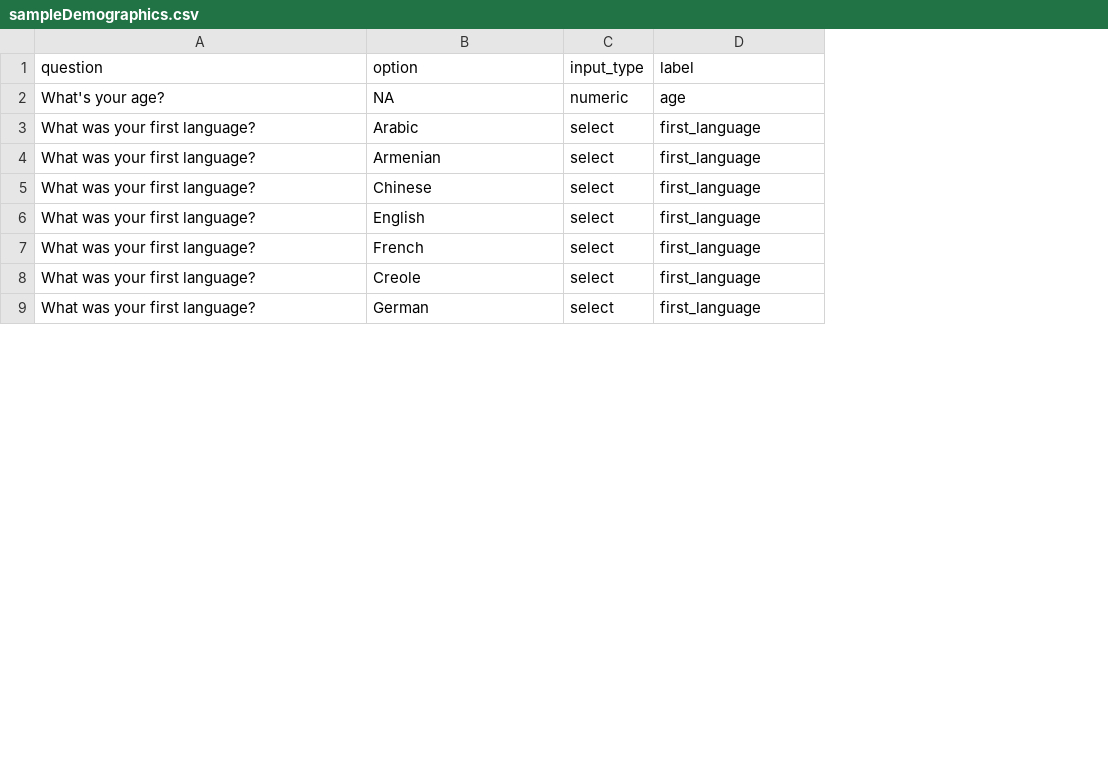
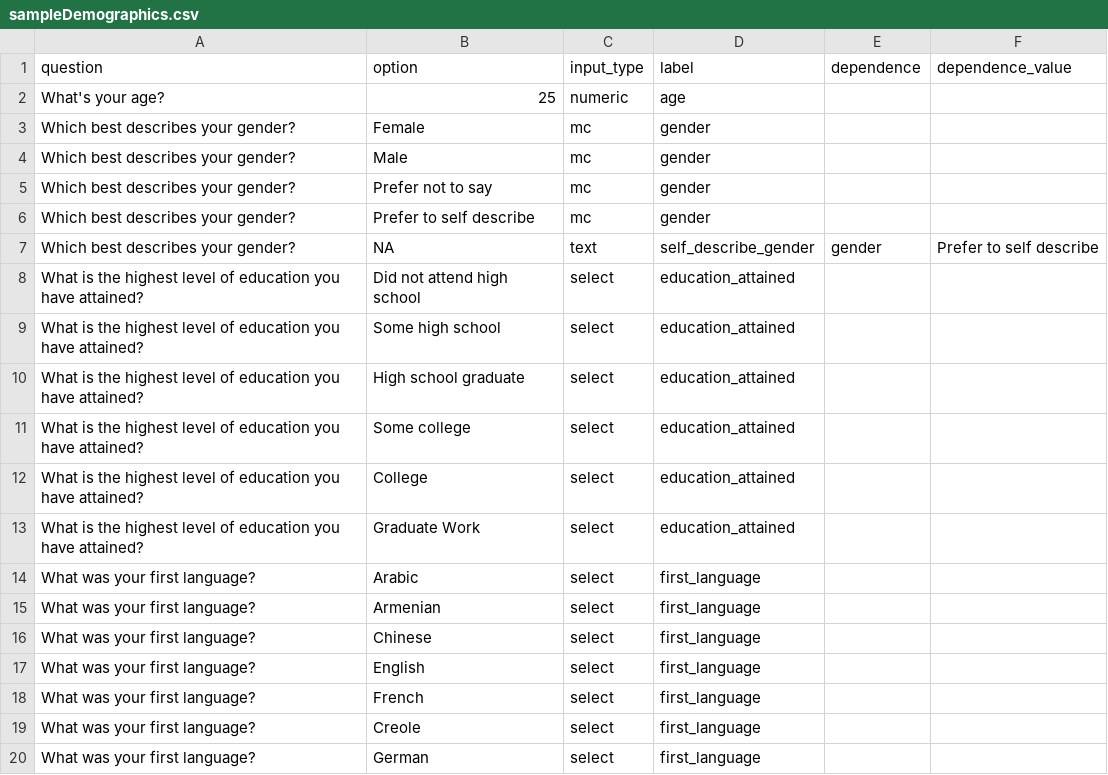
Before and after one commit to wfu-dmds/teaching-r-study, a CSV file: jdtrat_additions/sampleDemographics.csv, drawn as a sheet; only a part is shown; the diff covers the shown part only; the diff names each change by its address in the sheet, - before the commit and + after, or states it on an @@ line.

Commit message:
Added the rest of the demographic questions for teaching-r-study.

```diff
--- a/jdtrat_additions/sampleDemographics.csv
+++ b/jdtrat_additions/sampleDemographics.csv
+column E (dependence), empty
+column F (dependence_value), empty
-B2 (option): NA
+B2 (option): 25
+row 3: Which best describes your gender? | Female | mc | gender
+row 4: Which best describes your gender? | Male | mc | gender
+row 5: Which best describes your gender? | Prefer not to say | mc | gender
+row 6: Which best describes your gender? | Prefer to self describe | mc | gender
+row 7: Which best describes your gender? | NA | text | self_describe_gender | gender | Prefer to self describe
@@ row 17 moved to row 8: What is the highest level of education y… @@
@@ row 18 moved to row 9: What is the highest level of education y… @@
@@ row 19 moved to row 10: What is the highest level of education y… @@
@@ row 20 moved to row 11: What is the highest level of education y… @@
@@ row 21 moved to row 12: What is the highest level of education y… @@
@@ row 22 moved to row 13: What is the highest level of education y… @@
```
Also changed, not shown: 28 added rows elsewhere in this file, 2 other files.
